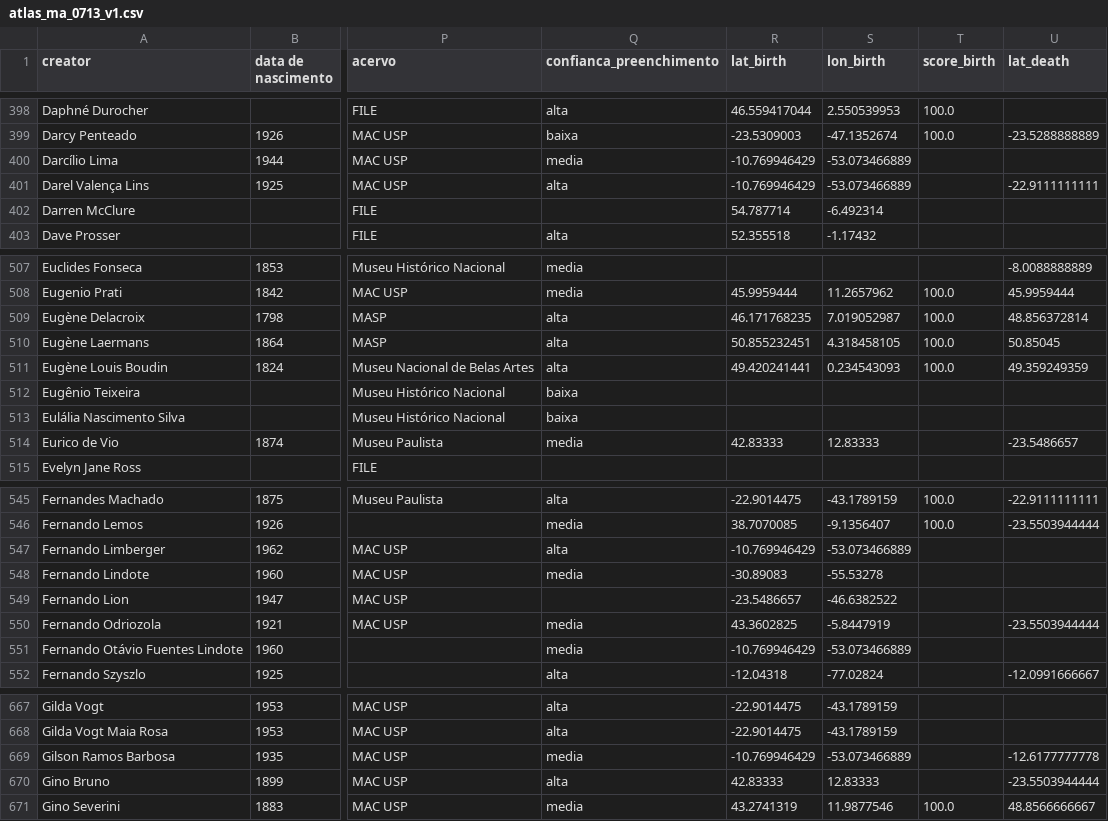
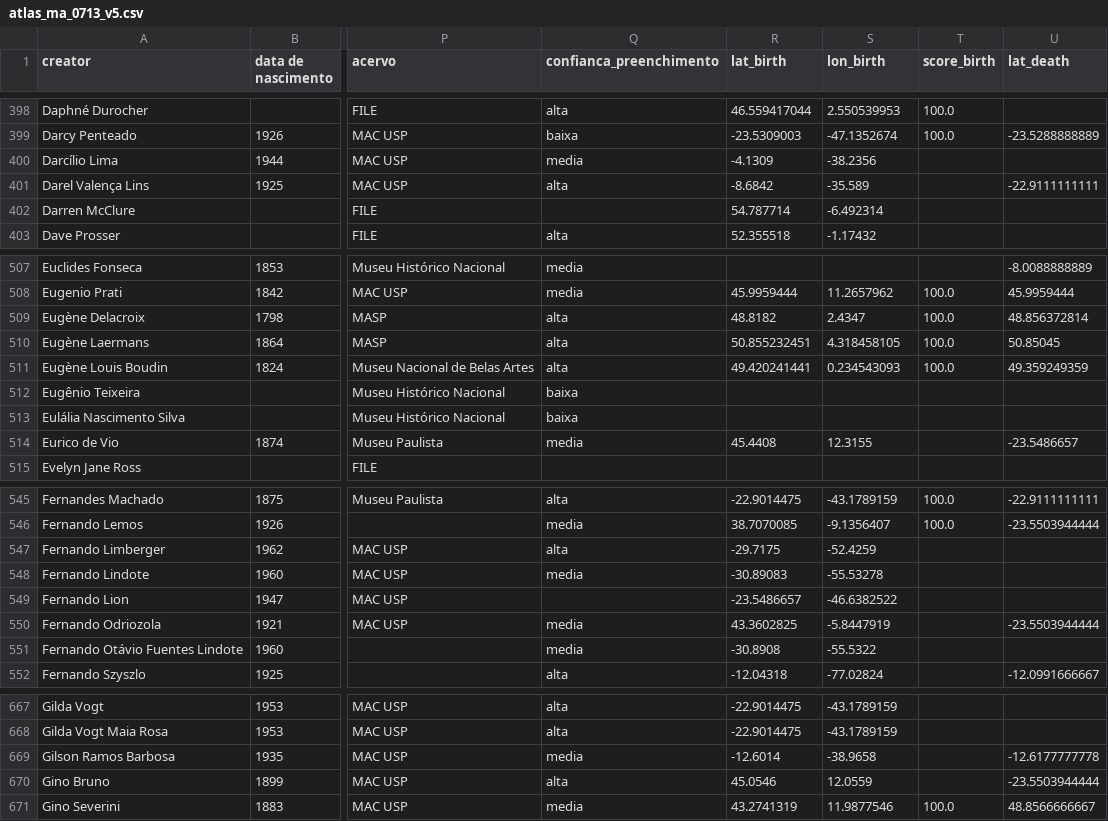
Before and after one commit to carloslemos/carloslemos.github.io, a CSV file: atlas-acervos-digitais/atlas_ma_0713_v5.csv (was atlas-acervos-digitais/atlas_ma_0713_v1.csv), drawn as a sheet; only a part is shown, gaps mark what is left out; the diff covers the shown part only; the diff names each change by its address in the sheet, - before the commit and + after, or states it on an @@ line.

```diff
--- a/atlas-acervos-digitais/atlas_ma_0713_v1.csv
+++ b/atlas-acervos-digitais/atlas_ma_0713_v5.csv
-R400 (lat_birth): -10.769946429
+R400 (lat_birth): -4.1309
-S400 (lon_birth): -53.073466889
+S400 (lon_birth): -38.2356
-R401 (lat_birth): -10.769946429
+R401 (lat_birth): -8.6842
-S401 (lon_birth): -53.073466889
+S401 (lon_birth): -35.589
-R509 (lat_birth): 46.171768235
+R509 (lat_birth): 48.8182
-S509 (lon_birth): 7.019052987
+S509 (lon_birth): 2.4347
-R514 (lat_birth): 42.83333
+R514 (lat_birth): 45.4408
-S514 (lon_birth): 12.83333
+S514 (lon_birth): 12.3155
-R547 (lat_birth): -10.769946429
+R547 (lat_birth): -29.7175
-S547 (lon_birth): -53.073466889
+S547 (lon_birth): -52.4259
-R551 (lat_birth): -10.769946429
+R551 (lat_birth): -30.8908
-S551 (lon_birth): -53.073466889
+S551 (lon_birth): -55.5322
-R669 (lat_birth): -10.769946429
+R669 (lat_birth): -12.6014
-S669 (lon_birth): -53.073466889
+S669 (lon_birth): -38.9658
-R670 (lat_birth): 42.83333
+R670 (lat_birth): 45.0546
-S670 (lon_birth): 12.83333
+S670 (lon_birth): 12.0559
```
Also changed, not shown: 142 edited cells elsewhere in this file, atlas-acervos-digitais/atlas_ma_0713_v5_eng.csv, 7 other files.
